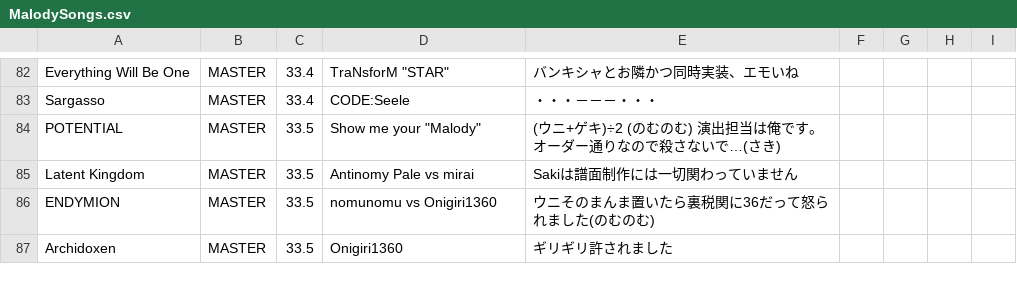
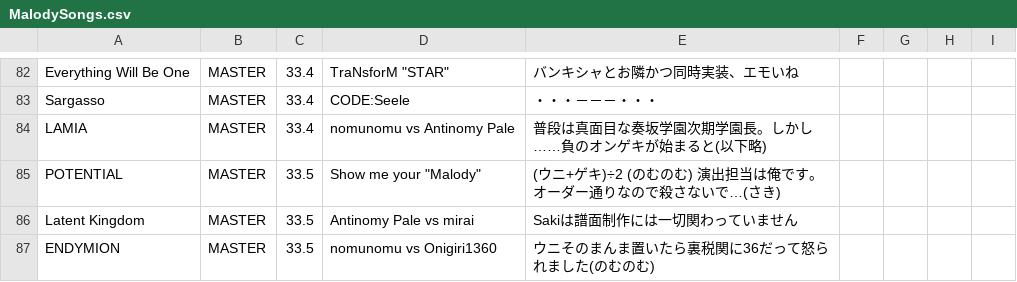
Before and after one commit to Onigiri1360/MalodyRandomBot, a CSV file: MalodySongs.csv, drawn as a sheet; only a part is shown, gaps mark what is left out; the shorter side is filled out with more unchanged rows; the diff names each change by its address in the sheet, - before the commit and + after, or states it on an @@ line.

Commit message:
Update MalodySongs.csv

```diff
--- a/MalodySongs.csv
+++ b/MalodySongs.csv
+row 84: LAMIA | MASTER | 33.4 | nomunomu vs Antinomy Pale | 普段は真面目な奏坂学園次期学園長。しかし……負のオンゲキが始まると(以下略)
```
